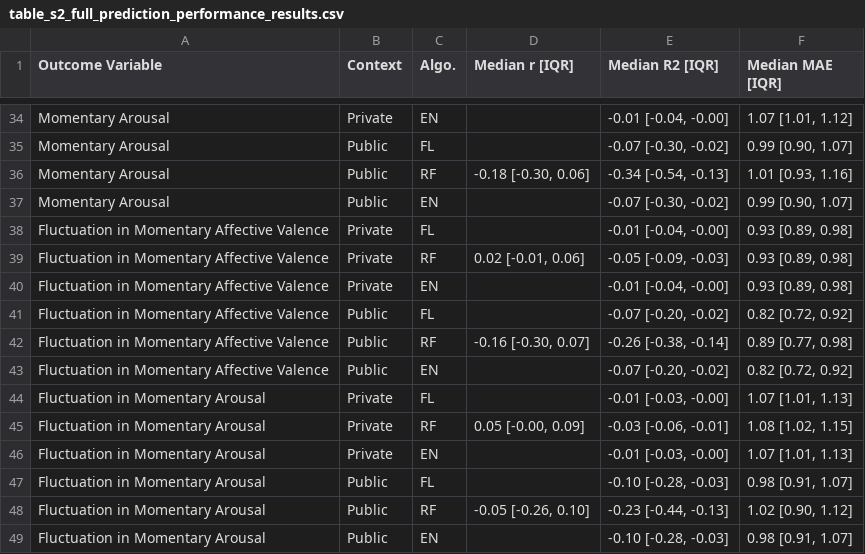
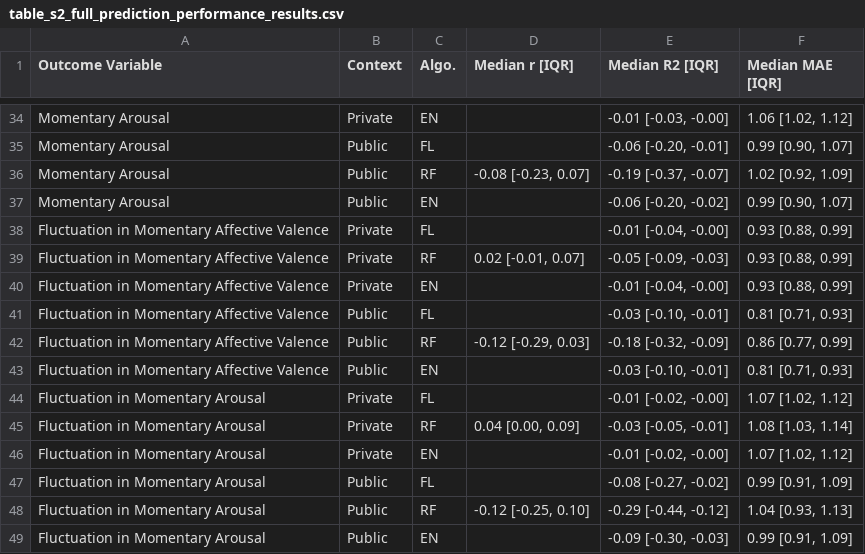
Before and after one commit to Timo-Ko/language-affect-context-timescale, a CSV file: results/table_s2_full_prediction_performance_results.csv, drawn as a sheet; only a part is shown, gaps mark what is left out; the diff covers the shown part only.

```diff
--- a/results/table_s2_full_prediction_performance_results.csv
+++ b/results/table_s2_full_prediction_performance_results.csv
@@ -34,16 +34,16 @@
-"Momentary Arousal","Private","EN",,"-0.01 [-0.04, -0.00]","1.07 [1.01, 1.12]"
-"Momentary Arousal","Public","FL",,"-0.07 [-0.30, -0.02]","0.99 [0.90, 1.07]"
-"Momentary Arousal","Public","RF","-0.18 [-0.30, 0.06]","-0.34 [-0.54, -0.13]","1.01 [0.93, 1.16]"
-"Momentary Arousal","Public","EN",,"-0.07 [-0.30, -0.02]","0.99 [0.90, 1.07]"
-"Fluctuation in Momentary Affective Valence","Private","FL",,"-0.01 [-0.04, -0.00]","0.93 [0.89, 0.98]"
-"Fluctuation in Momentary Affective Valence","Private","RF","0.02 [-0.01, 0.06]","-0.05 [-0.09, -0.03]","0.93 [0.89, 0.98]"
-"Fluctuation in Momentary Affective Valence","Private","EN",,"-0.01 [-0.04, -0.00]","0.93 [0.89, 0.98]"
-"Fluctuation in Momentary Affective Valence","Public","FL",,"-0.07 [-0.20, -0.02]","0.82 [0.72, 0.92]"
-"Fluctuation in Momentary Affective Valence","Public","RF","-0.16 [-0.30, 0.07]","-0.26 [-0.38, -0.14]","0.89 [0.77, 0.98]"
-"Fluctuation in Momentary Affective Valence","Public","EN",,"-0.07 [-0.20, -0.02]","0.82 [0.72, 0.92]"
-"Fluctuation in Momentary Arousal","Private","FL",,"-0.01 [-0.03, -0.00]","1.07 [1.01, 1.13]"
-"Fluctuation in Momentary Arousal","Private","RF","0.05 [-0.00, 0.09]","-0.03 [-0.06, -0.01]","1.08 [1.02, 1.15]"
-"Fluctuation in Momentary Arousal","Private","EN",,"-0.01 [-0.03, -0.00]","1.07 [1.01, 1.13]"
-"Fluctuation in Momentary Arousal","Public","FL",,"-0.10 [-0.28, -0.03]","0.98 [0.91, 1.07]"
-"Fluctuation in Momentary Arousal","Public","RF","-0.05 [-0.26, 0.10]","-0.23 [-0.44, -0.13]","1.02 [0.90, 1.12]"
-"Fluctuation in Momentary Arousal","Public","EN",,"-0.10 [-0.28, -0.03]","0.98 [0.91, 1.07]"
+"Momentary Arousal","Private","EN",,"-0.01 [-0.03, -0.00]","1.06 [1.02, 1.12]"
+"Momentary Arousal","Public","FL",,"-0.06 [-0.20, -0.01]","0.99 [0.90, 1.07]"
+"Momentary Arousal","Public","RF","-0.08 [-0.23, 0.07]","-0.19 [-0.37, -0.07]","1.02 [0.92, 1.09]"
+"Momentary Arousal","Public","EN",,"-0.06 [-0.20, -0.02]","0.99 [0.90, 1.07]"
+"Fluctuation in Momentary Affective Valence","Private","FL",,"-0.01 [-0.04, -0.00]","0.93 [0.88, 0.99]"
+"Fluctuation in Momentary Affective Valence","Private","RF","0.02 [-0.01, 0.07]","-0.05 [-0.09, -0.03]","0.93 [0.88, 0.99]"
+"Fluctuation in Momentary Affective Valence","Private","EN",,"-0.01 [-0.04, -0.00]","0.93 [0.88, 0.99]"
+"Fluctuation in Momentary Affective Valence","Public","FL",,"-0.03 [-0.10, -0.01]","0.81 [0.71, 0.93]"
+"Fluctuation in Momentary Affective Valence","Public","RF","-0.12 [-0.29, 0.03]","-0.18 [-0.32, -0.09]","0.86 [0.77, 0.99]"
+"Fluctuation in Momentary Affective Valence","Public","EN",,"-0.03 [-0.10, -0.01]","0.81 [0.71, 0.93]"
+"Fluctuation in Momentary Arousal","Private","FL",,"-0.01 [-0.02, -0.00]","1.07 [1.02, 1.12]"
+"Fluctuation in Momentary Arousal","Private","RF","0.04 [0.00, 0.09]","-0.03 [-0.05, -0.01]","1.08 [1.03, 1.14]"
+"Fluctuation in Momentary Arousal","Private","EN",,"-0.01 [-0.02, -0.00]","1.07 [1.02, 1.12]"
+"Fluctuation in Momentary Arousal","Public","FL",,"-0.08 [-0.27, -0.02]","0.99 [0.91, 1.09]"
+"Fluctuation in Momentary Arousal","Public","RF","-0.12 [-0.25, 0.10]","-0.29 [-0.44, -0.12]","1.04 [0.93, 1.13]"
+"Fluctuation in Momentary Arousal","Public","EN",,"-0.09 [-0.30, -0.03]","0.99 [0.91, 1.09]"
```
Also changed, not shown: 31 edited cells elsewhere in this file, results/prediction_significance_tests.csv, results/table_s3_text_volume_matched_trait_prediction.csv, 13 other files.
